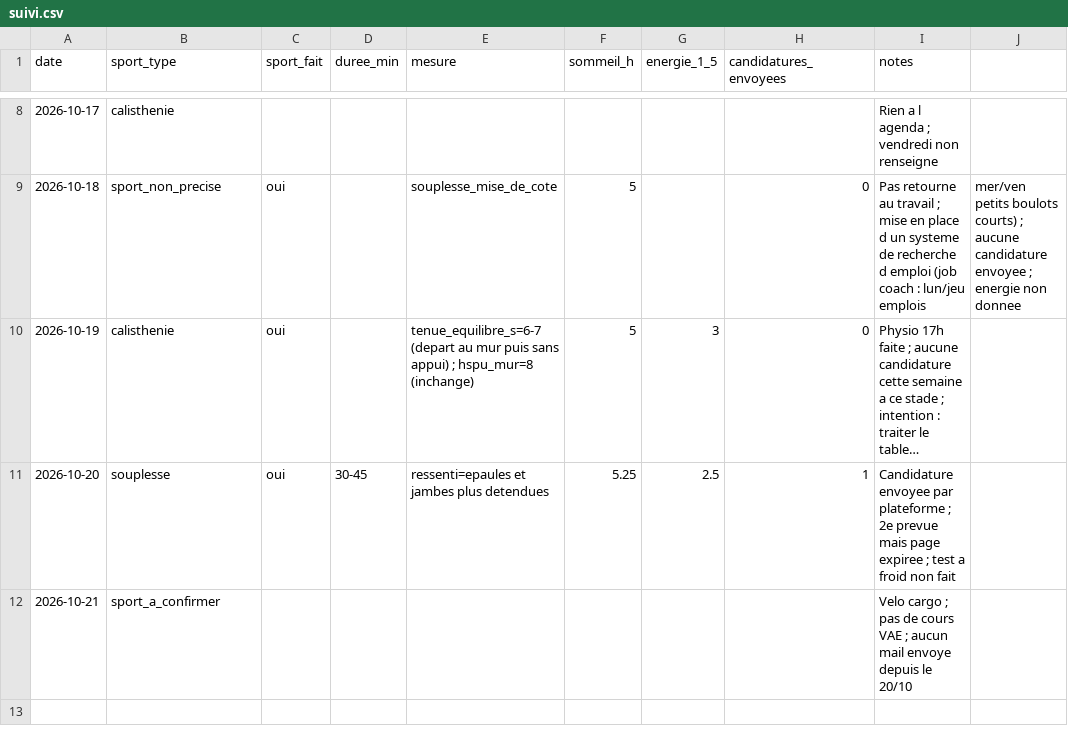
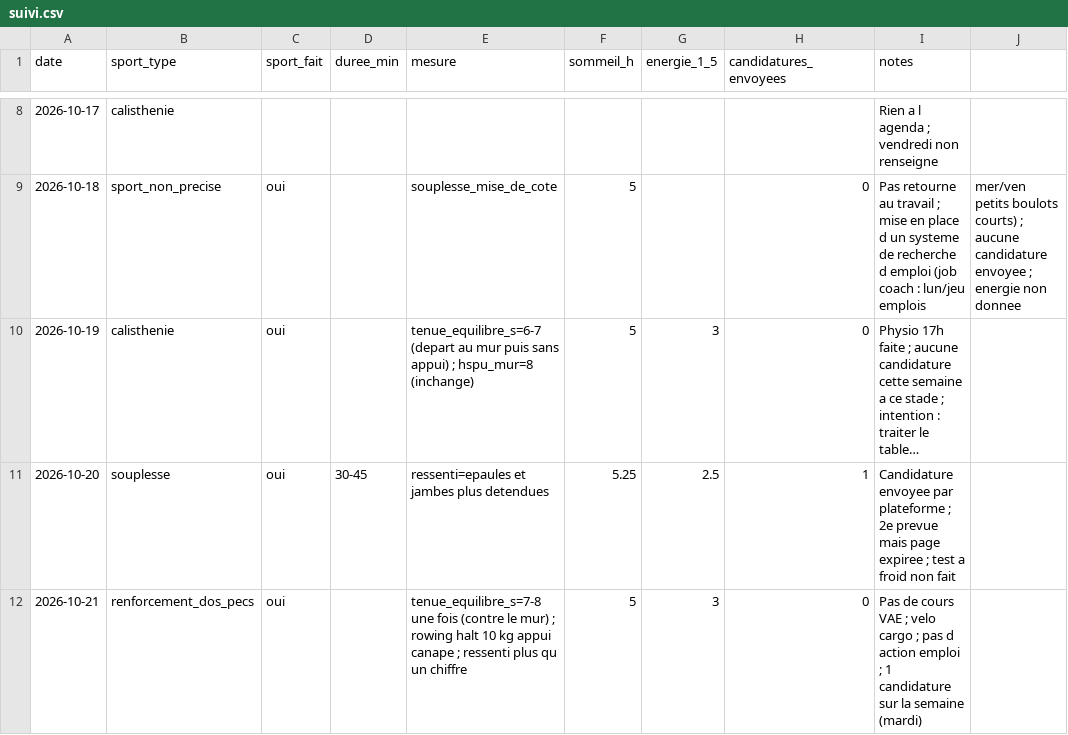
Before and after one commit to Al110011/symmetrical-octo-disco, a CSV file: data/suivi.csv, drawn as a sheet; only a part is shown, gaps mark what is left out; long unchanged cells end in ….

```diff
--- a/data/suivi.csv
+++ b/data/suivi.csv
@@ -11,2 +11,2 @@ date,sport_type,sport_fait,duree_min,mesure,sommeil_h,energie_1_5,candidatures_e
 2026-10-20,souplesse,oui,30-45,ressenti=epaules et jambes plus detendues,5.25,2.5,1,Candidature envoyee par plateforme ; 2e prevue mais page expiree ; test a froid non fait
-2026-10-21,sport_a_confirmer,,,,,,,Velo cargo ; pas de cours VAE ; aucun mail envoye depuis le 20/10
+2026-10-21,renforcement_dos_pecs,oui,,tenue_equilibre_s=7-8 une fois (contre le mur) ; rowing halt 10 kg appui canape ; ressenti plus qu un chiffre,5,3,0,Pas de cours VAE ; velo cargo ; pas d action emploi ; 1 candidature sur la semaine (mardi)
```
Also changed, not shown: 1 other file.
